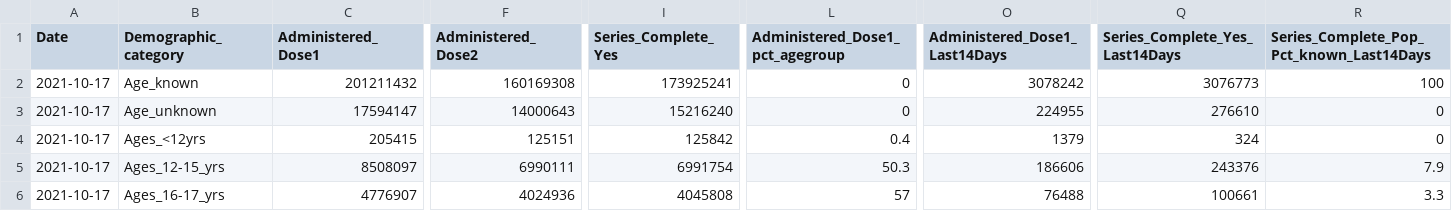
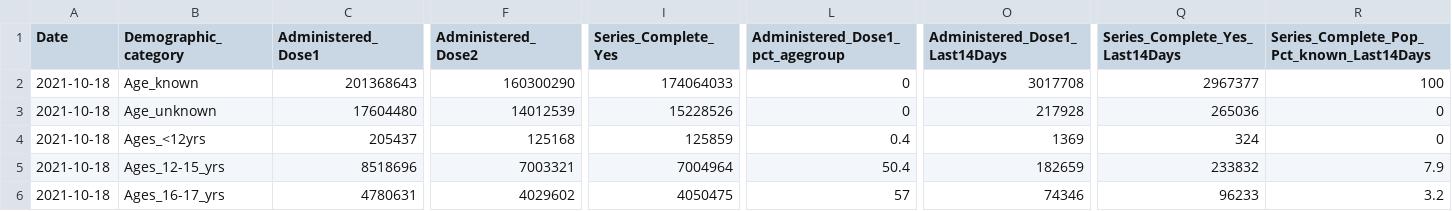
Before and after one commit to bhrenton/cdc-vaccination-data, a CSV file: vaccination_demographics.csv, drawn as a sheet; only a part is shown, gaps mark what is left out; the diff covers the shown part only; the diff names each change by its address in the sheet, - before the commit and + after, or states it on an @@ line.

Commit message:
Latest data: Mon Oct 18 20:11:21 UTC 2021

```diff
--- a/vaccination_demographics.csv
+++ b/vaccination_demographics.csv
-A2:A6 (Date): 2021-10-17
+A2:A6 (Date): 2021-10-18
-C2 (Administered_Dose1): 201211432
+C2 (Administered_Dose1): 201368643
-F2 (Administered_Dose2): 160169308
+F2 (Administered_Dose2): 160300290
-I2 (Series_Complete_Yes): 173925241
+I2 (Series_Complete_Yes): 174064033
-O2 (Administered_Dose1_Last14Days): 3078242
+O2 (Administered_Dose1_Last14Days): 3017708
-Q2 (Series_Complete_Yes_Last14Days): 3076773
+Q2 (Series_Complete_Yes_Last14Days): 2967377
-C3 (Administered_Dose1): 17594147
+C3 (Administered_Dose1): 17604480
-F3 (Administered_Dose2): 14000643
+F3 (Administered_Dose2): 14012539
-I3 (Series_Complete_Yes): 15216240
+I3 (Series_Complete_Yes): 15228526
-O3 (Administered_Dose1_Last14Days): 224955
+O3 (Administered_Dose1_Last14Days): 217928
-Q3 (Series_Complete_Yes_Last14Days): 276610
+Q3 (Series_Complete_Yes_Last14Days): 265036
-C4 (Administered_Dose1): 205415
+C4 (Administered_Dose1): 205437
-F4 (Administered_Dose2): 125151
+F4 (Administered_Dose2): 125168
-I4 (Series_Complete_Yes): 125842
+I4 (Series_Complete_Yes): 125859
-O4 (Administered_Dose1_Last14Days): 1379
+O4 (Administered_Dose1_Last14Days): 1369
-C5 (Administered_Dose1): 8508097
+C5 (Administered_Dose1): 8518696
-F5 (Administered_Dose2): 6990111
+F5 (Administered_Dose2): 7003321
-I5 (Series_Complete_Yes): 6991754
+I5 (Series_Complete_Yes): 7004964
-L5 (Administered_Dose1_pct_agegroup): 50.3
+L5 (Administered_Dose1_pct_agegroup): 50.4
-O5 (Administered_Dose1_Last14Days): 186606
+O5 (Administered_Dose1_Last14Days): 182659
-Q5 (Series_Complete_Yes_Last14Days): 243376
+Q5 (Series_Complete_Yes_Last14Days): 233832
-C6 (Administered_Dose1): 4776907
+C6 (Administered_Dose1): 4780631
-F6 (Administered_Dose2): 4024936
+F6 (Administered_Dose2): 4029602
-I6 (Series_Complete_Yes): 4045808
+I6 (Series_Complete_Yes): 4050475
-O6 (Administered_Dose1_Last14Days): 76488
+O6 (Administered_Dose1_Last14Days): 74346
-Q6 (Series_Complete_Yes_Last14Days): 100661
+Q6 (Series_Complete_Yes_Last14Days): 96233
-R6: 3.3
+R6: 3.2
```
Also changed, not shown: 150 edited cells elsewhere in this file.
